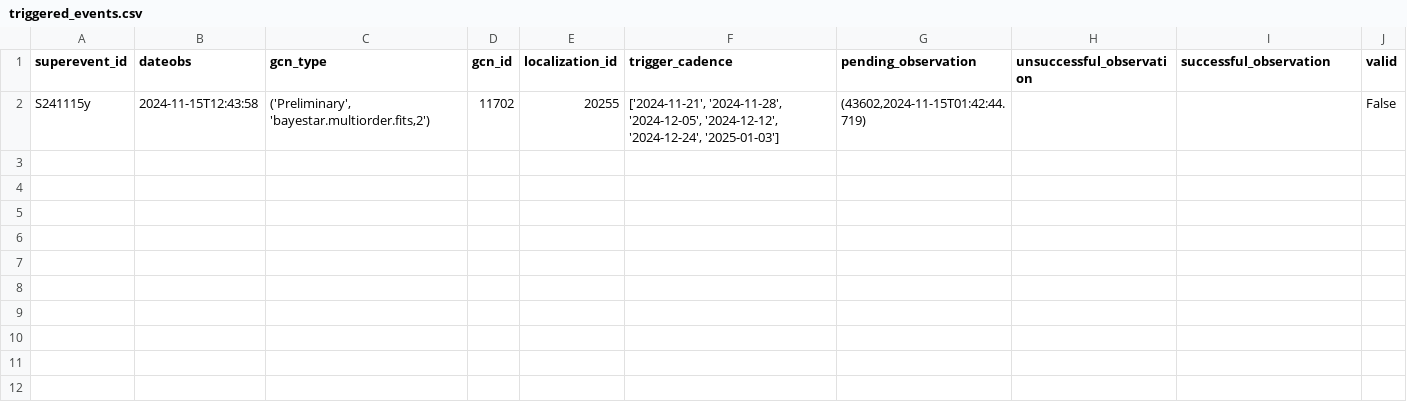
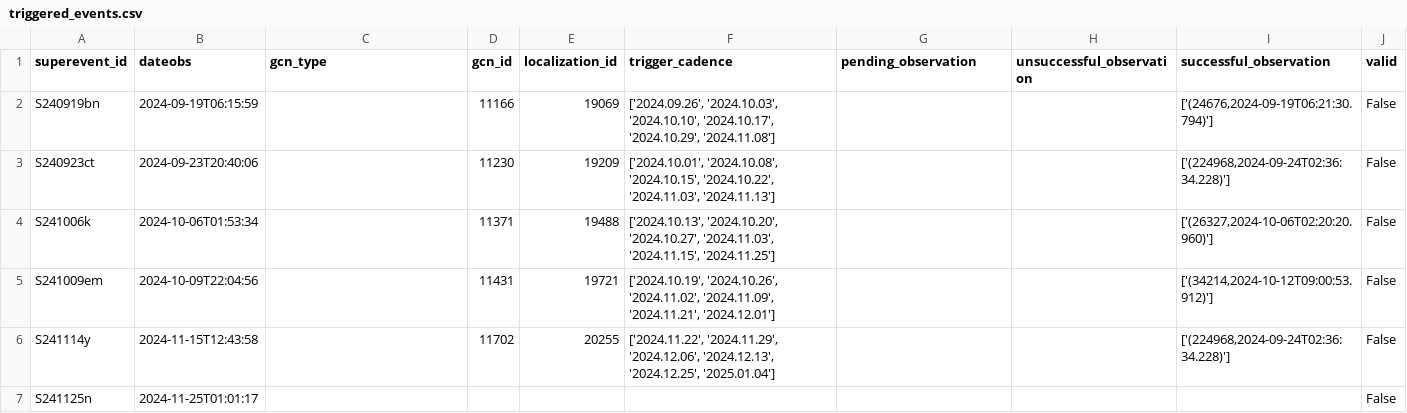
Before and after one commit to knolan10/BBHBot, a CSV file: trigger/data/triggered_events.csv, drawn as a sheet.

Commit message:
update CSV

```diff
--- a/trigger/data/triggered_events.csv
+++ b/trigger/data/triggered_events.csv
@@ -1,2 +1,7 @@
 superevent_id,dateobs,gcn_type,gcn_id,localization_id,trigger_cadence,pending_observation,unsuccessful_observation,successful_observation,valid
-S241115y,2024-11-15T12:43:58,"('Preliminary', 'bayestar.multiorder.fits,2')",11702,20255,"['2024-11-21', '2024-11-28', '2024-12-05', '2024-12-12', '2024-12-24', '2025-01-03']","(43602,2024-11-15T01:42:44.719)","","",False
+S240919bn,2024-09-19T06:15:59,"",11166,19069,"['2024.09.26', '2024.10.03', '2024.10.10', '2024.10.17', '2024.10.29', '2024.11.08']","","","['(24676,2024-09-19T06:21:30.794)']",False
+S240923ct,2024-09-23T20:40:06,"",11230,19209,"['2024.10.01', '2024.10.08', '2024.10.15', '2024.10.22', '2024.11.03', '2024.11.13']","","","['(224968,2024-09-24T02:36:34.228)']",False
+S241006k,2024-10-06T01:53:34,"",11371,19488,"['2024.10.13', '2024.10.20', '2024.10.27', '2024.11.03', '2024.11.15', '2024.11.25']","","","['(26327,2024-10-06T02:20:20.960)']",False
+S241009em,2024-10-09T22:04:56,"",11431,19721,"['2024.10.19', '2024.10.26', '2024.11.02', '2024.11.09', '2024.11.21', '2024.12.01']","","","['(34214,2024-10-12T09:00:53.912)']",False
+S241114y,2024-11-15T12:43:58,"",11702,20255,"['2024.11.22', '2024.11.29', '2024.12.06', '2024.12.13', '2024.12.25', '2025.01.04']","","","['(224968,2024-09-24T02:36:34.228)']",False
+S241125n,2024-11-25T01:01:17,"",,,"","","","",False
```
